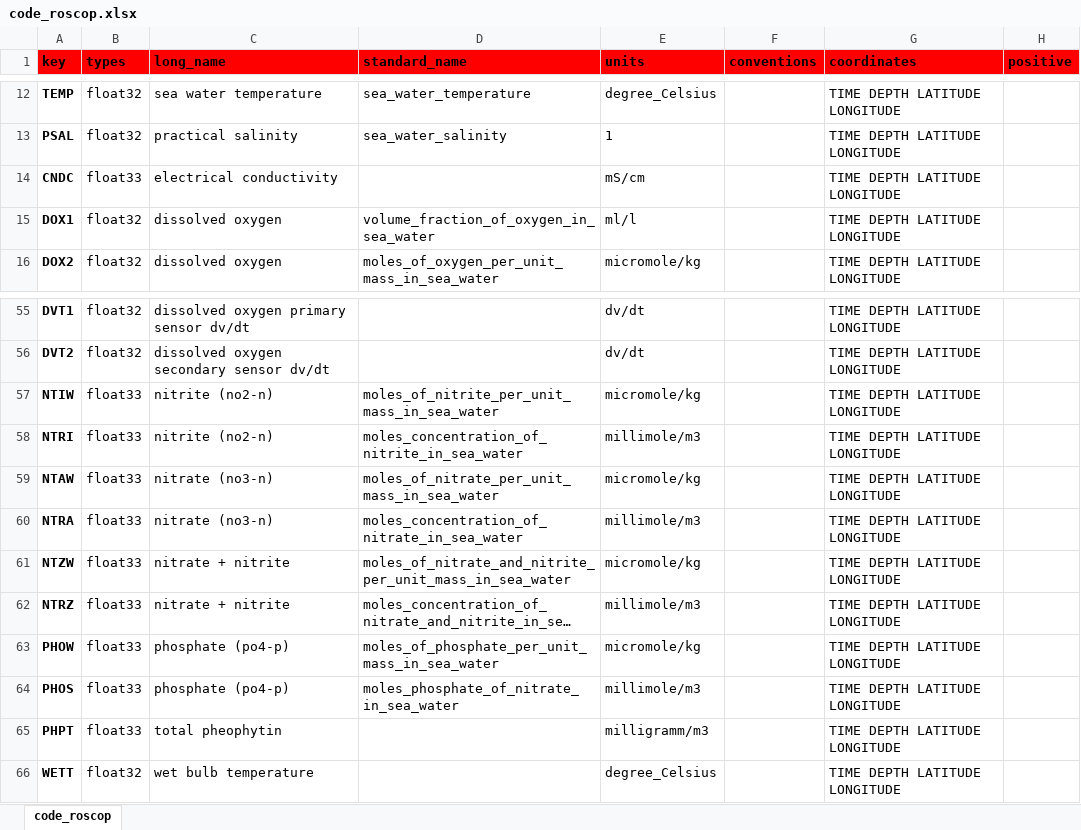
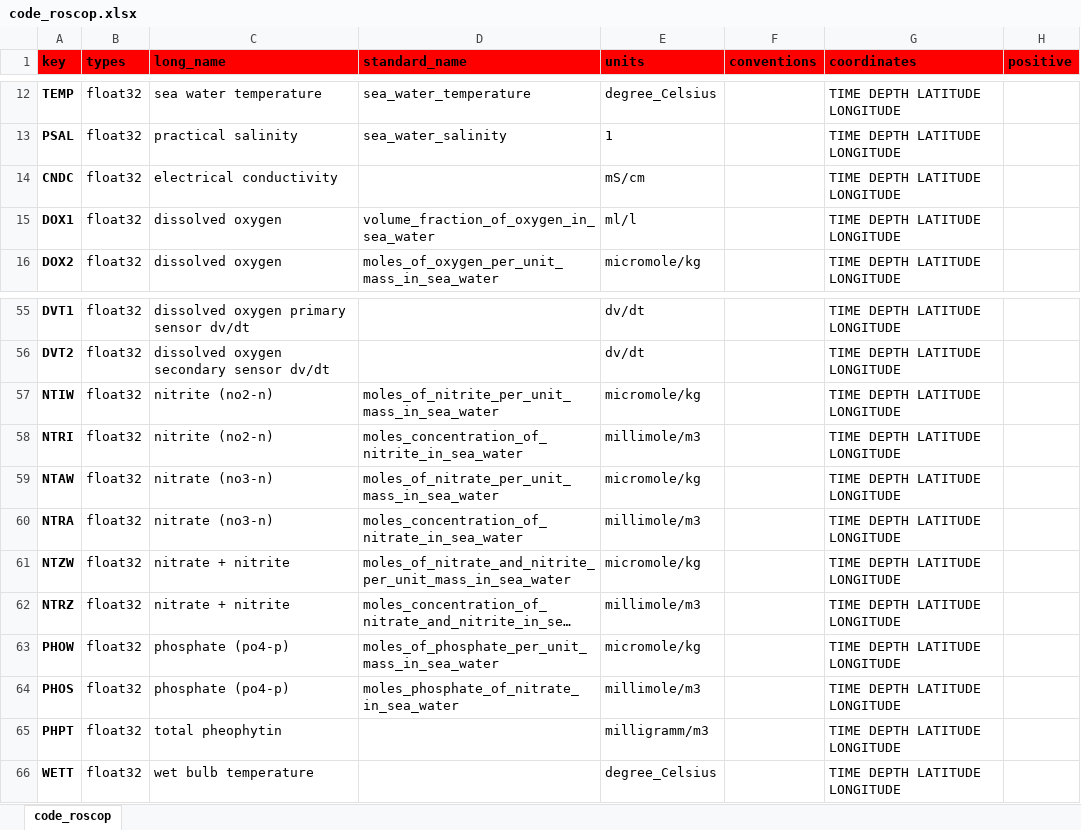
Before and after one commit to jgrelet/oceano2oceansites, an Excel workbook: roscop/code_roscop.xlsx, sheet code_roscop, drawn as a sheet; only a part is shown, gaps mark what is left out; long unchanged cells end in …; values as stored, in another font and other column widths than the file's, no borders; the diff names each change by its address in the sheet, - before the commit and + after, or states it on an @@ line.

Commit message:
change bad float33 type to float32

```diff
--- a/roscop/code_roscop.xlsx (sheet code_roscop)
+++ b/roscop/code_roscop.xlsx (sheet code_roscop)
-B14 (types): float33
+B14 (types): float32
-B57:B65 (types): float33
+B57:B65 (types): float32
```
Also changed, not shown: 2 other files.
